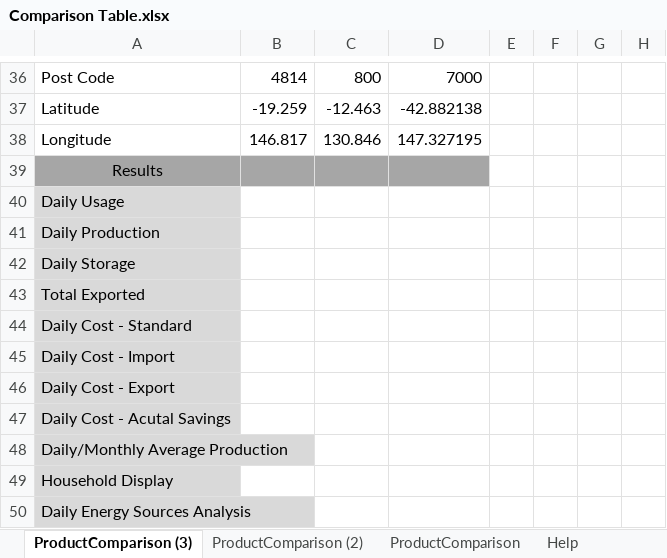
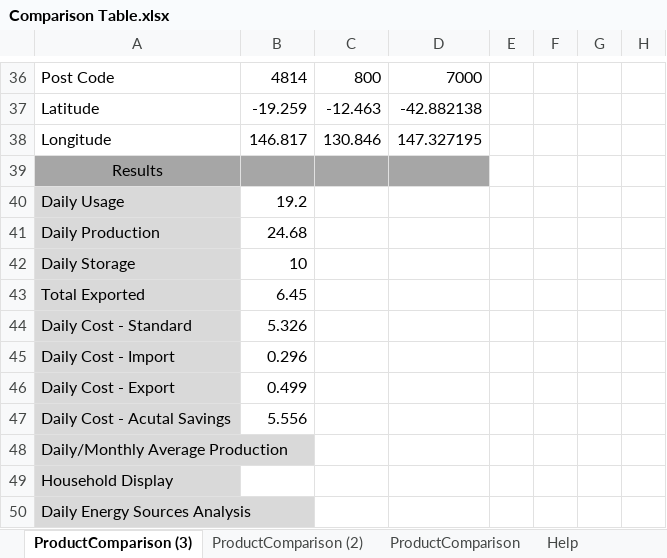
Before and after one commit to clintonelliott23/Matlab-GUI-Thesis, an Excel workbook: Final Paper/Comparison Table.xlsx, sheet ProductComparison (3), drawn as a sheet; only a part is shown, gaps mark what is left out; values as stored, in another font and other column widths than the file's, no borders; conditional formats and table styles not drawn; the diff names each change by its address in the sheet, - before the commit and + after, or states it on an @@ line.

```diff
--- a/Final Paper/Comparison Table.xlsx (sheet ProductComparison (3))
+++ b/Final Paper/Comparison Table.xlsx (sheet ProductComparison (3))
-B40: (empty)
+B40: 19.2
-B41: (empty)
+B41: 24.68
-B42: (empty)
+B42: 10
-B43: (empty)
+B43: 6.45
-B44: (empty)
+B44: 5.326
-B45: (empty)
+B45: 0.296
-B46: (empty)
+B46: 0.499
-B47: (empty)
+B47: 5.556
```
Also changed, not shown: 3 other files.
